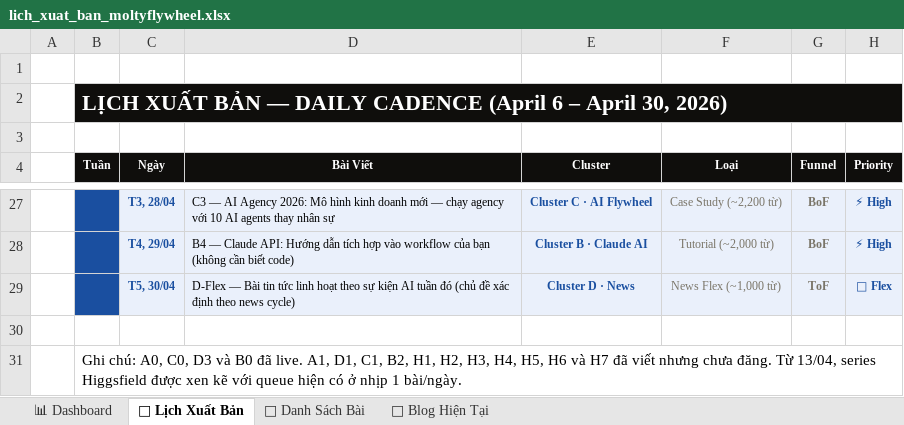
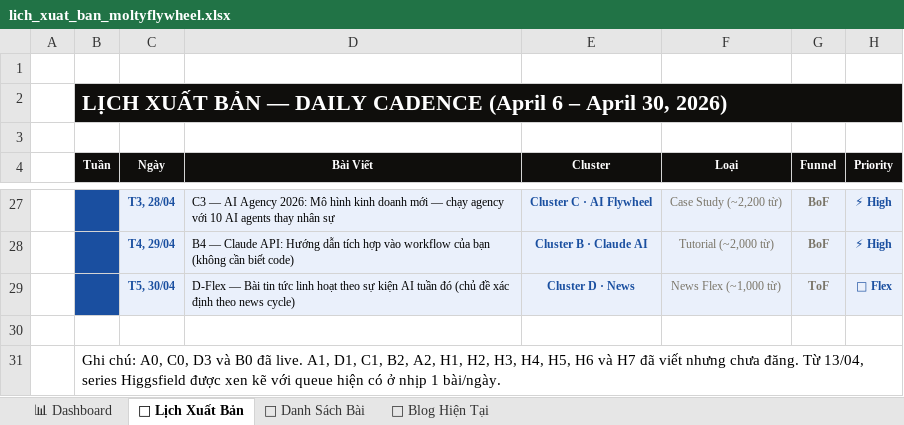
Before and after one commit to tvt-ai-max/moltyflywheel-astro, an Excel workbook: docs/lich_xuat_ban_moltyflywheel.xlsx, sheet 📅 Lịch Xuất Bản, drawn as a sheet; only a part is shown, gaps mark what is left out; values as stored, in another font and other column widths than the file's, no borders; the diff names each change by its address in the sheet, - before the commit and + after, or states it on an @@ line.

```diff
--- a/docs/lich_xuat_ban_moltyflywheel.xlsx (sheet 📅 Lịch Xuất Bản)
+++ b/docs/lich_xuat_ban_moltyflywheel.xlsx (sheet 📅 Lịch Xuất Bản)
-B31 (Tuần): …C1, B2, H1, H2,…
+B31 (Tuần): …C1, B2, A2, H1, H2,…
```
Also changed, not shown: sheet 📝 Danh Sách Bài, 2 other files.
